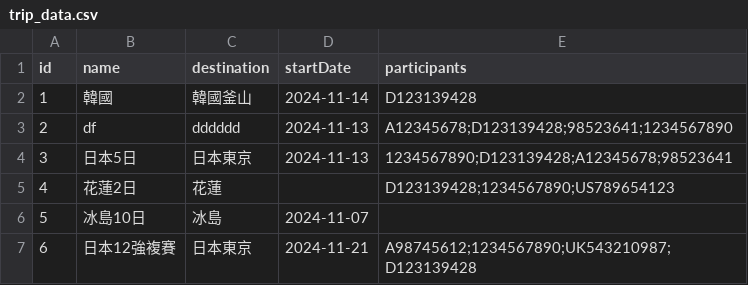
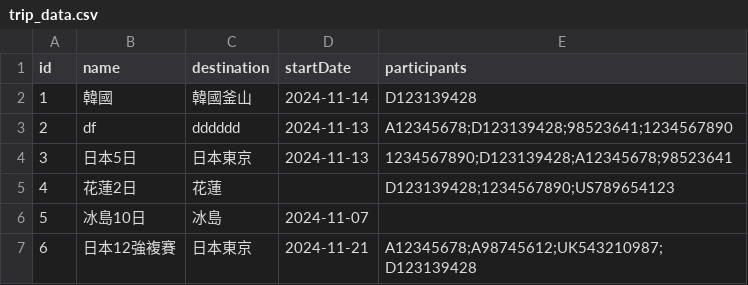
Before and after one commit to bofrankbo/Passport_Text_Reconize, a CSV file: data/trip_data.csv, drawn as a sheet.

```diff
--- a/data/trip_data.csv
+++ b/data/trip_data.csv
@@ -6,2 +6,2 @@ id,name,destination,startDate,participants
 5,冰島10日,冰島,2024-11-07,
-6,日本12強複賽,日本東京,2024-11-21,A98745612;1234567890;UK543210987;D123139428
+6,日本12強複賽,日本東京,2024-11-21,A12345678;A98745612;UK543210987;D123139428
```
Also changed, not shown: data/user_data.csv, 2 other files.
